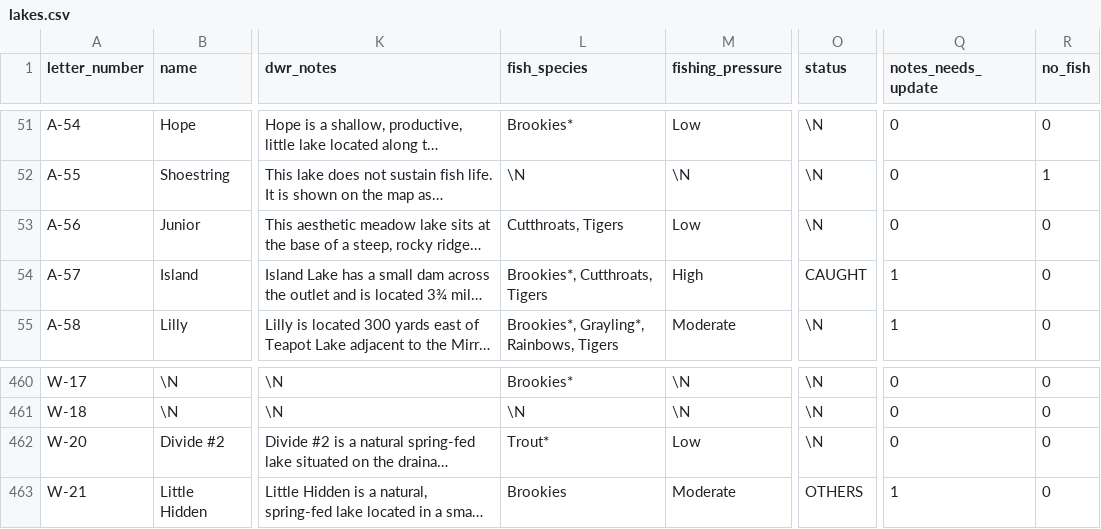
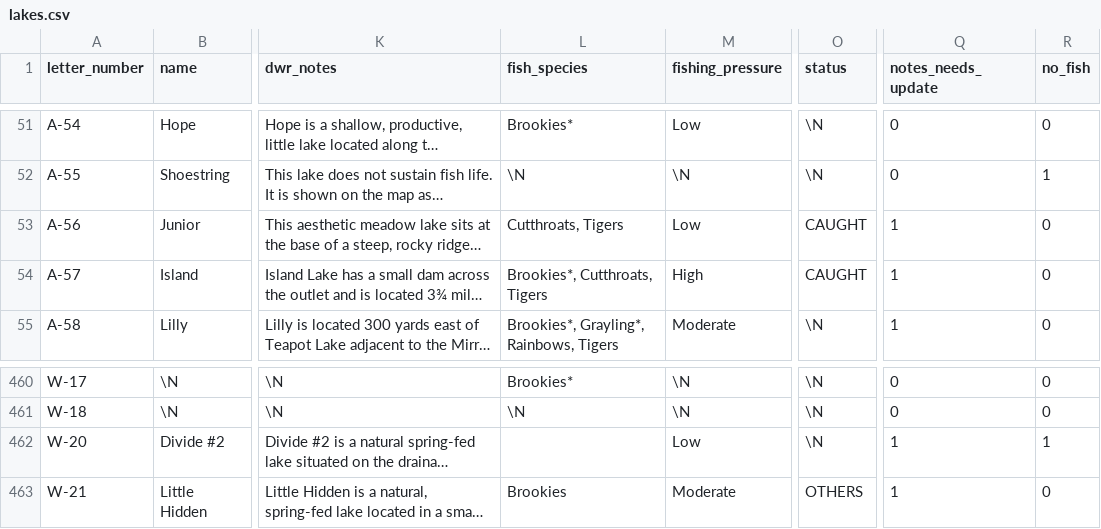
Before and after one commit to jedwood/uintas100, a CSV file: data/seeds/lakes.csv, drawn as a sheet; only a part is shown, gaps mark what is left out; long unchanged cells end in …; the diff names each change by its address in the sheet, - before the commit and + after, or states it on an @@ line.

Commit message:
App edits: status/notes updates from the PWA

```diff
--- a/data/seeds/lakes.csv
+++ b/data/seeds/lakes.csv
-O53 (status): \N
+O53 (status): CAUGHT
-Q53 (notes_needs_update): 0
+Q53 (notes_needs_update): 1
-L462 (fish_species): Trout*
+L462 (fish_species): (empty)
-Q462 (notes_needs_update): 0
+Q462 (notes_needs_update): 1
-R462 (no_fish): 0
+R462 (no_fish): 1
```
Also changed, not shown: 4 other files.
